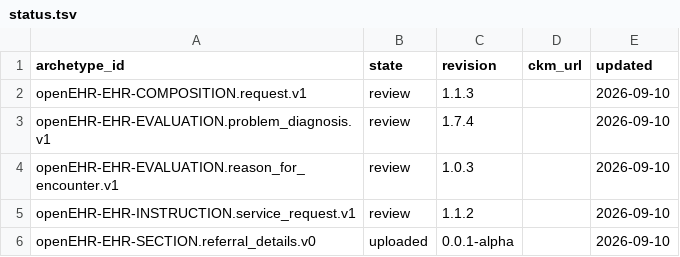
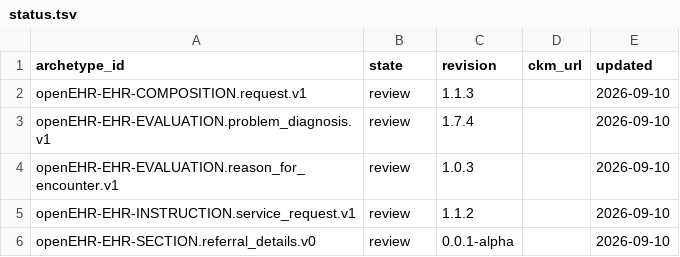
Before and after one commit to skoba/openehr-japanese-translation, a TSV file: status.tsv, drawn as a sheet.

```diff
--- a/status.tsv
+++ b/status.tsv
@@ -5,2 +5,2 @@ openEHR-EHR-EVALUATION.reason_for_encounter.v1	review	1.0.3		2026-09-10
 openEHR-EHR-INSTRUCTION.service_request.v1	review	1.1.2		2026-09-10
-openEHR-EHR-SECTION.referral_details.v0	uploaded	0.0.1-alpha		2026-09-10
+openEHR-EHR-SECTION.referral_details.v0	review	0.0.1-alpha		2026-09-10
```
